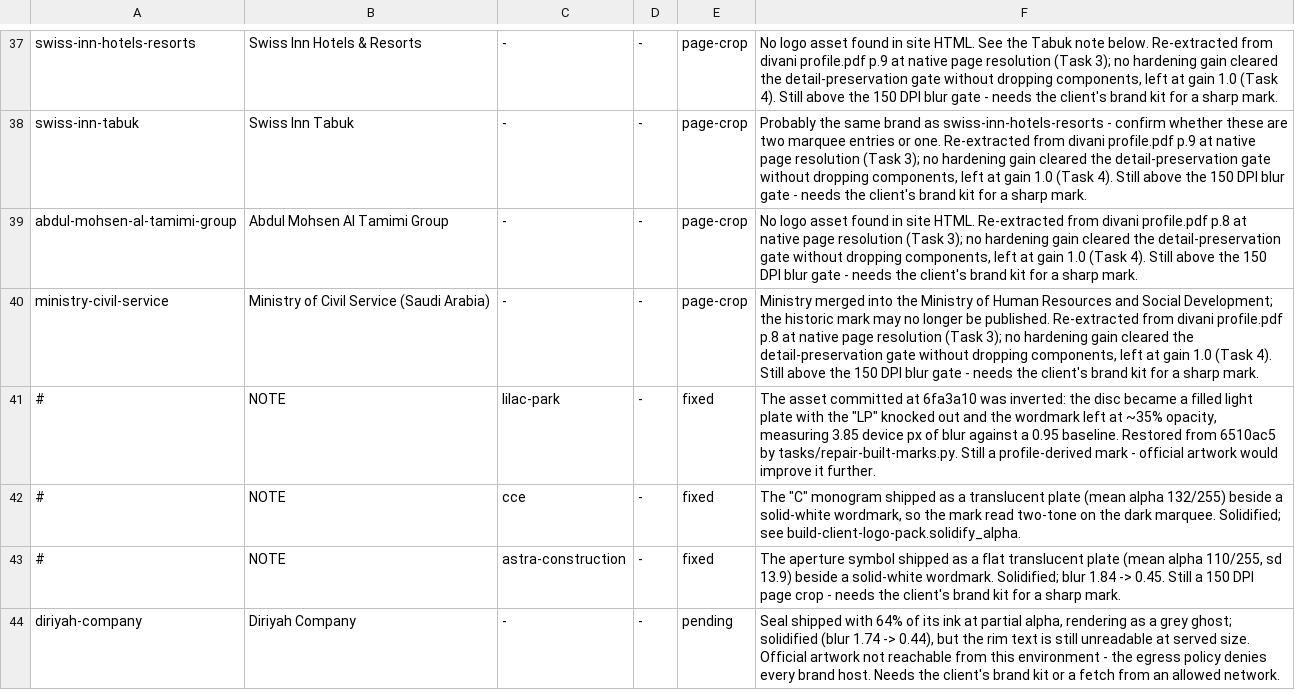
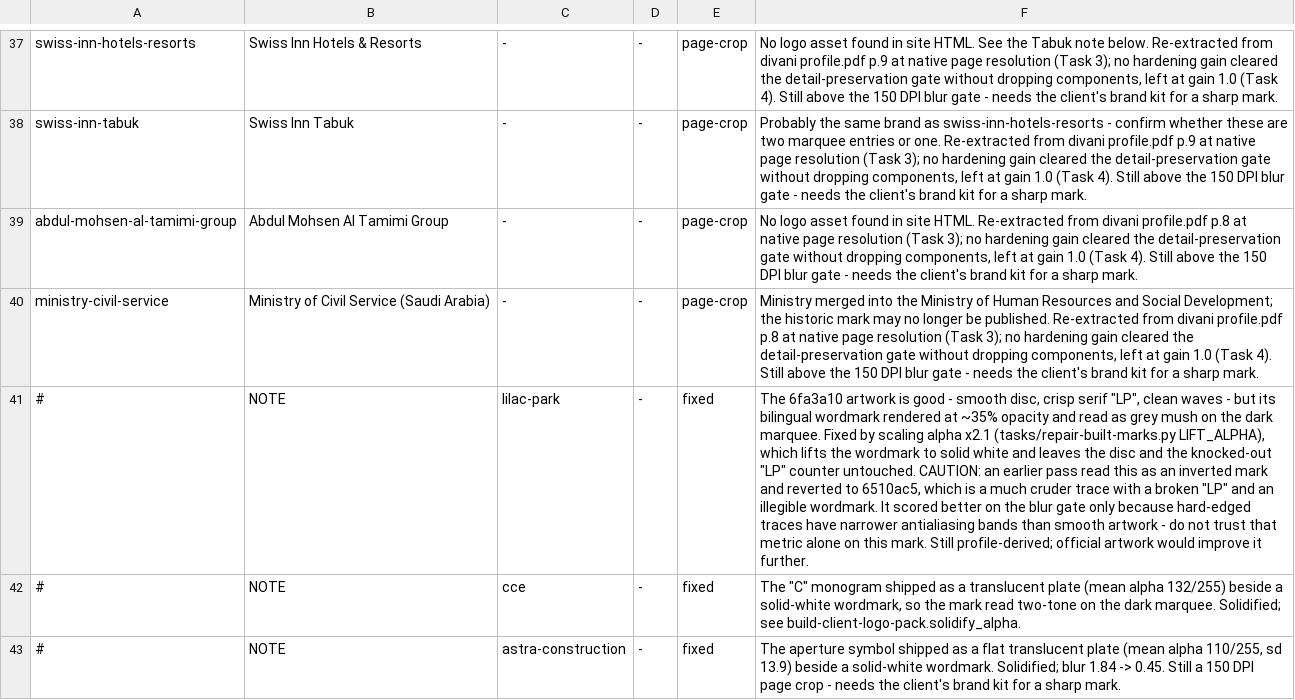
Before and after one commit to m5mds/dvani, a TSV file: assets/brand-sources/SOURCES.tsv, drawn as a sheet; only a part is shown, gaps mark what is left out; the shorter side is filled out with more unchanged rows; the diff names each change by its address in the sheet, - before the commit and + after, or states it on an @@ line.

```diff
--- a/assets/brand-sources/SOURCES.tsv
+++ b/assets/brand-sources/SOURCES.tsv
-F41: The asset committed at 6fa3a10 was inverted: the disc became a filled light plate with the "LP" knocked out and the wordmark left at ~35% opacity, measuring 3.85 device px of blur against a 0.95 baseline. Restored from 6510ac5 by tasks/repair-built-marks.py. Still a profile-derived mark - official artwork…
+F41: The 6fa3a10 artwork is good - smooth disc, crisp serif "LP", clean waves - but its bilingual wordmark rendered at ~35% opacity and read as grey mush on the dark marquee. Fixed by scaling alpha x2.1 (tasks/repair-built-marks.py LIFT_ALPHA), which lifts the wordmark to solid white and leaves the disc and the knocked-out "LP" counter untouched. CAUTION: an earlier pass read this as an inverted mark and reverted to 6510ac5, which is a much cruder trace with a broken "LP" and an illegible wordmark. It scored better on the blur gate only because hard-edged traces have narrower antialiasing bands than smooth artwork - do not trust that metric alone on this mark. Still profile-derived; official artwork…
```
Also changed, not shown: 4 other files.
